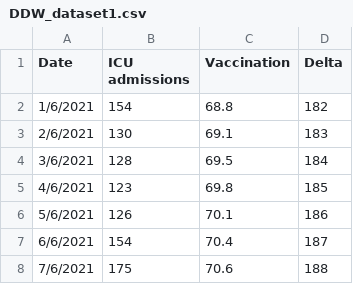
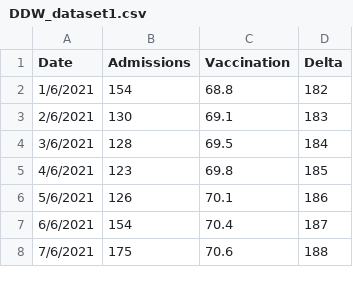
Before and after one commit to clash9529/DDW_Task2, a CSV file: DDW_dataset1.csv, drawn as a sheet; only a part is shown.

```diff
--- a/DDW_dataset1.csv
+++ b/DDW_dataset1.csv
@@ -1,2 +1,2 @@
-Date,ICU admissions,Vaccination,Delta
+Date,Admissions,Vaccination,Delta
 1/6/2021,154,68.8,182
```
Also changed, not shown: 1 other file.
